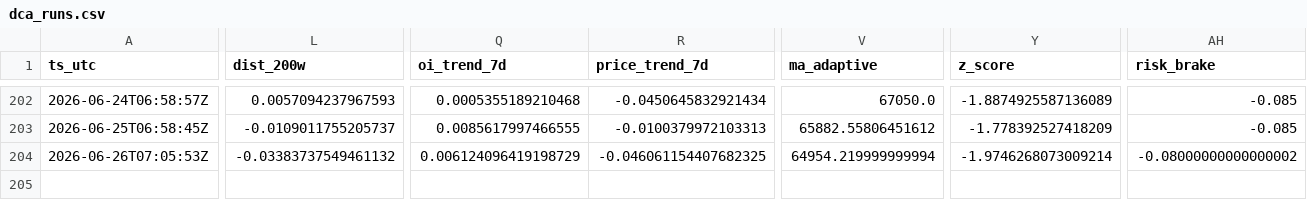
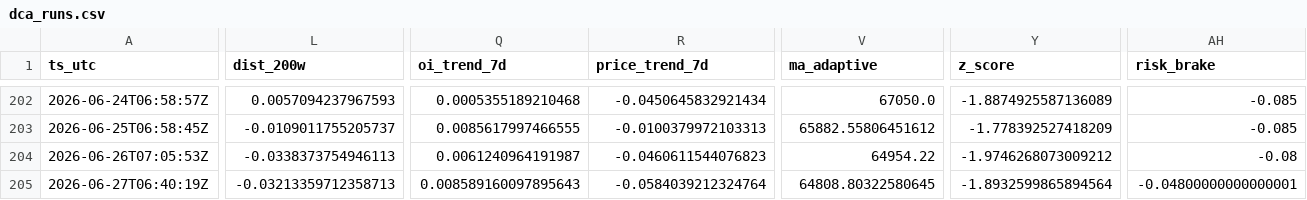
Before and after one commit to sunsiyuan/btc-dca-bot, a CSV file: logs/dca_runs.csv, drawn as a sheet; only a part is shown, gaps mark what is left out; rows hold the shown columns only; the diff names each change by its address in the sheet, - before the commit and + after, or states it on an @@ line.

Commit message:
chore: update daily DCA log

```diff
--- a/logs/dca_runs.csv
+++ b/logs/dca_runs.csv
-L204 (dist_200w): -0.03383737549461132
+L204 (dist_200w): -0.0338373754946113
-Q204 (oi_trend_7d): 0.006124096419198729
+Q204 (oi_trend_7d): 0.0061240964191987
-R204 (price_trend_7d): -0.046061154407682325
+R204 (price_trend_7d): -0.0460611544076823
-V204 (ma_adaptive): 64954.219999999994
+V204 (ma_adaptive): 64954.22
-Y204 (z_score): -1.9746268073009214
+Y204 (z_score): -1.9746268073009212
-AH204 (risk_brake): -0.08000000000000002
+AH204 (risk_brake): -0.08
+row 205: 2026-06-27T06:40:19Z | -0.03213359712358713 | 0.008589160097895643 | -0.0584039212324764 | 64808.80322580645 | -1.8932599865894564 | -0.04800000000000001
```
